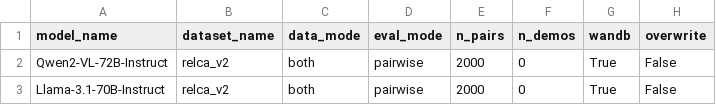
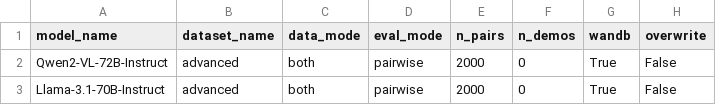
Before and after one commit to yzeng58/memeGen, a CSV file: experiments/configs.csv, drawn as a sheet; only a part is shown; the diff names each change by its address in the sheet, - before the commit and + after, or states it on an @@ line.

```diff
--- a/experiments/configs.csv
+++ b/experiments/configs.csv
-B2:B3 (dataset_name): relca_v2
+B2:B3 (dataset_name): advanced
```
Also changed, not shown: 35 other files.
